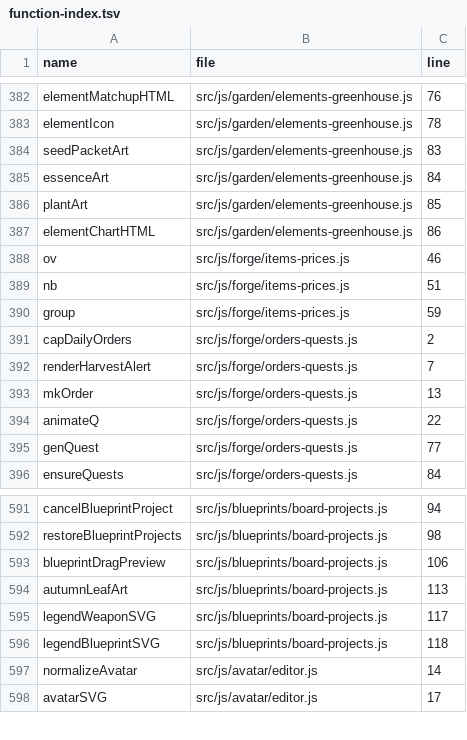
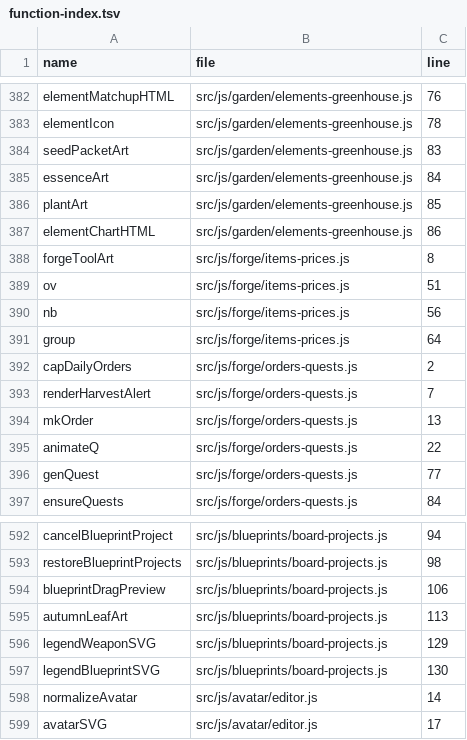
Before and after one commit to LiChiaHans/Forge-Game, a TSV file: docs/function-index.tsv, drawn as a sheet; only a part is shown, gaps mark what is left out.

Commit message:
Update chest art, refine Forge/Kitchen item UI, fix autumn leaf and kitchen order overlap, and optimize for iPhone 15 Pro Max

```diff
--- a/docs/function-index.tsv
+++ b/docs/function-index.tsv
@@ -387,5 +387,6 @@ plantArt	src/js/garden/elements-greenhouse.js	85
 elementChartHTML	src/js/garden/elements-greenhouse.js	86
-ov	src/js/forge/items-prices.js	46
-nb	src/js/forge/items-prices.js	51
-group	src/js/forge/items-prices.js	59
+forgeToolArt	src/js/forge/items-prices.js	8
+ov	src/js/forge/items-prices.js	51
+nb	src/js/forge/items-prices.js	56
+group	src/js/forge/items-prices.js	64
 capDailyOrders	src/js/forge/orders-quests.js	2
@@ -594,4 +595,4 @@ blueprintDragPreview	src/js/blueprints/board-projects.js	106
 autumnLeafArt	src/js/blueprints/board-projects.js	113
-legendWeaponSVG	src/js/blueprints/board-projects.js	117
-legendBlueprintSVG	src/js/blueprints/board-projects.js	118
+legendWeaponSVG	src/js/blueprints/board-projects.js	129
+legendBlueprintSVG	src/js/blueprints/board-projects.js	130
 normalizeAvatar	src/js/avatar/editor.js	14
```
Also changed, not shown: 9 other files.
